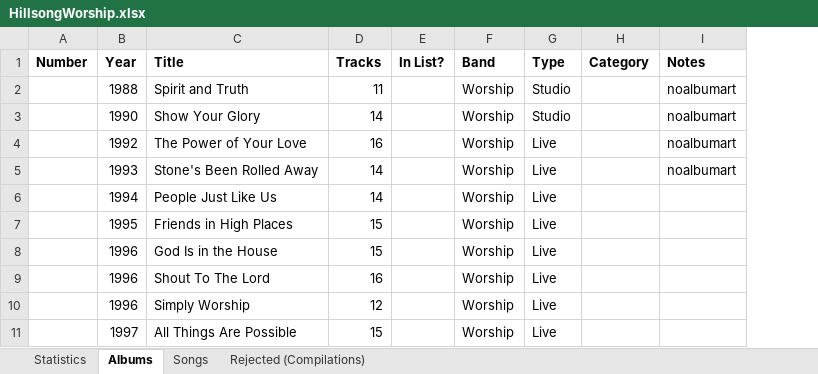
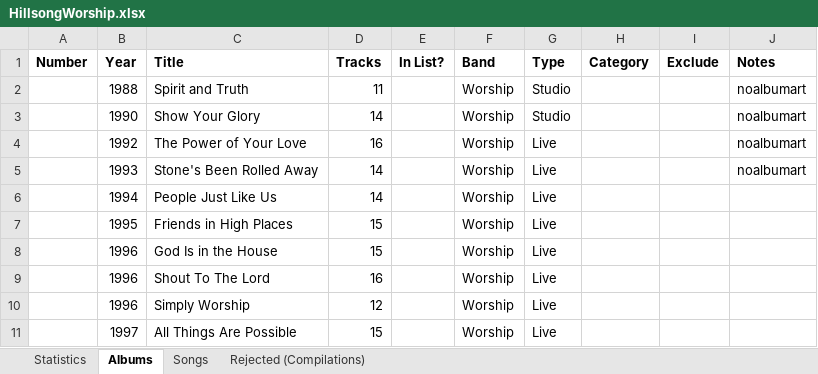
Before and after one commit to patrobic/PageOptimizer.Data, an Excel workbook: WorshipCreator.TestData/Source/Books/HillsongWorship/HillsongWorship.xlsx, sheet Albums, drawn as a sheet; only a part is shown; values as stored, in another font and other column widths than the file's, no borders; the diff names each change by its address in the sheet, - before the commit and + after, or states it on an @@ line.

```diff
--- a/WorshipCreator.TestData/Source/Books/HillsongWorship/HillsongWorship.xlsx (sheet Albums)
+++ b/WorshipCreator.TestData/Source/Books/HillsongWorship/HillsongWorship.xlsx (sheet Albums)
+column I (Exclude), empty
```
Also changed, not shown: WorshipCreator.TestData/Source/Books/MasterCollection/MasterCollection.xlsx, WorshipCreator.TestData/Source/Books/ShaneAndShane/ShaneAndShane.xlsx.
